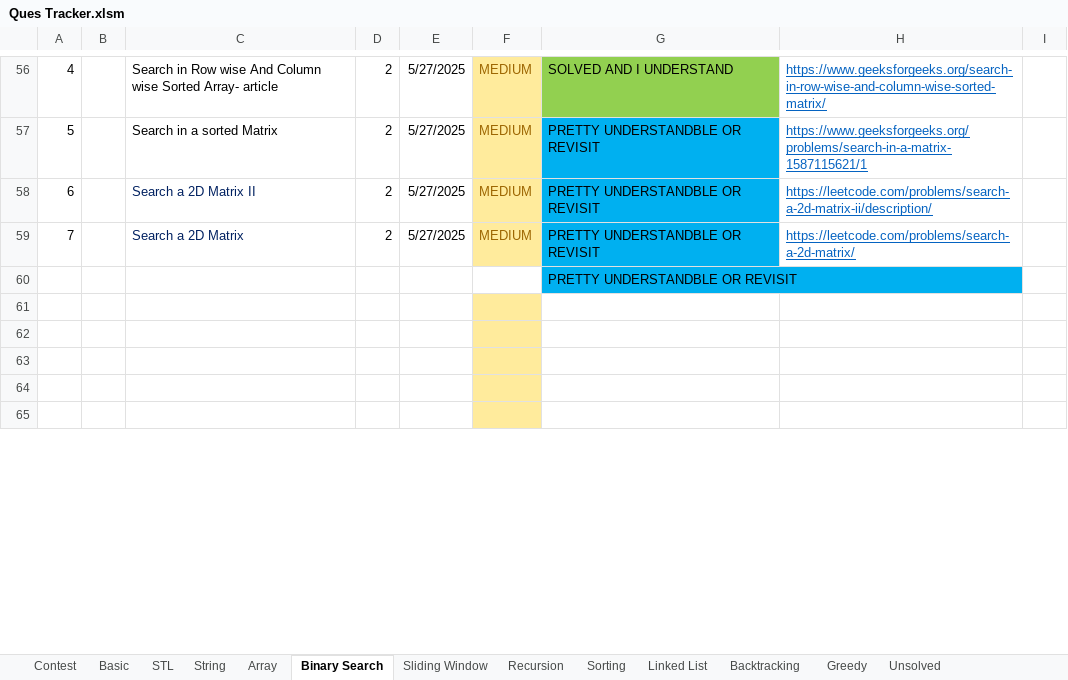
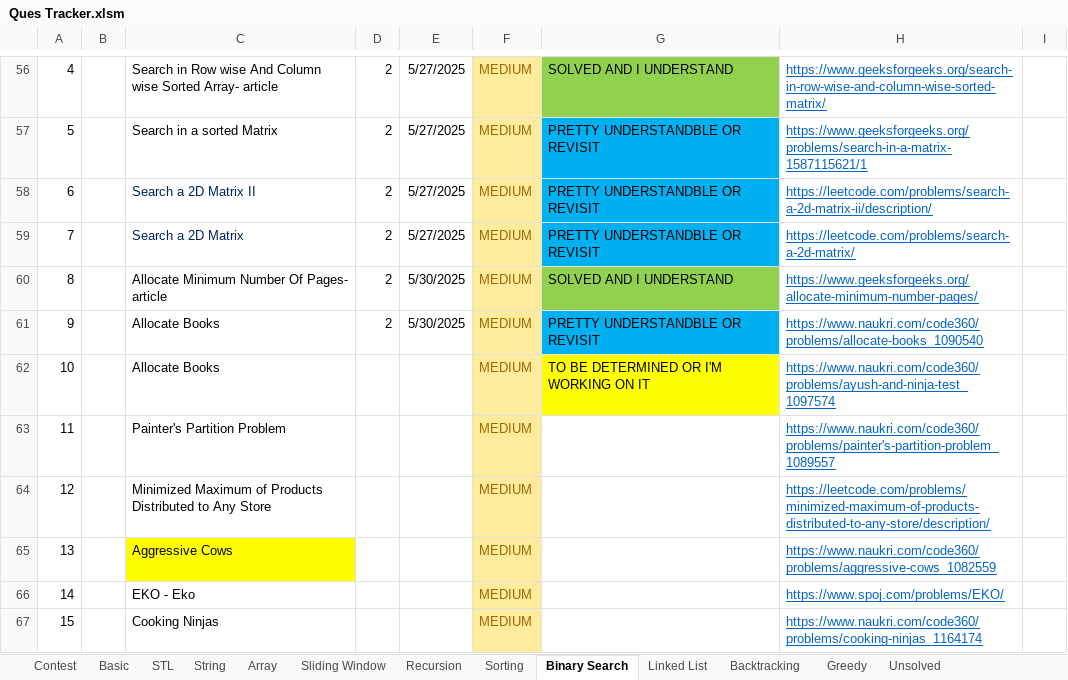
Before and after one commit to Janhavibabber/DSA, an Excel workbook: Ques Tracker.xlsm, sheet Binary Search, drawn as a sheet; only a part is shown, gaps mark what is left out; the shorter side is filled out with more unchanged rows; values as stored, in another font and other column widths than the file's, no borders; charts and pictures not drawn; removed rows and columns are numbered as before the commit, all else as after; the diff covers the shown part only; the diff names each change by its address in the sheet, - before the commit and + after, or states it on an @@ line.

```diff
--- a/Ques Tracker.xlsm (sheet Binary Search)
+++ b/Ques Tracker.xlsm (sheet Binary Search)
@@ sheet tab order changed: Contest | Basic | STL | String | Array | Sliding Window | Recursion | Sorting | Binary Search | Linked List | Backtracking | Greedy | Unsolved @@
-row 60:  |  |  |  |  |  | PRETTY UNDERSTANDBLE OR REVISIT
+row 60: 8 |  | Allocate Minimum Number Of Pages- article | 2 | 5/30/2025 | MEDIUM | SOLVED AND I UNDERSTAND | https://www.geeksforgeeks.org/allocate-minimum-number-pages/
+row 61: 9 |  | Allocate Books | 2 | 5/30/2025 | MEDIUM | PRETTY UNDERSTANDBLE OR REVISIT | https://www.naukri.com/code360/problems/allocate-books_1090540
+row 62: 10 |  | Allocate Books |  |  | MEDIUM | TO BE DETERMINED OR I'M WORKING ON IT | https://www.naukri.com/code360/problems/ayush-and-ninja-test_1097574
+row 63: 11 |  | Painter's Partition Problem |  |  | MEDIUM |  | https://www.naukri.com/code360/problems/painter's-partition-problem_1089557
+row 64: 12 |  | Minimized Maximum of Products Distributed to Any Store |  |  | MEDIUM |  | https://leetcode.com/problems/minimized-maximum-of-products-distributed-to-any-store/description/
+row 65: 13 |  | Aggressive Cows |  |  | MEDIUM |  | https://www.naukri.com/code360/problems/aggressive-cows_1082559
+row 66: 14 |  | EKO - Eko |  |  | MEDIUM |  | https://www.spoj.com/problems/EKO/
+row 67: 15 |  | Cooking Ninjas |  |  | MEDIUM |  | https://www.naukri.com/code360/problems/cooking-ninjas_1164174
```
Also changed, not shown: 12 added rows, 2 removed rows, 1 moved row and cell formats elsewhere in this sheet, sheet Linked List, sheet Contest, sheet Backtracking, charts or pictures, 6 other files.
